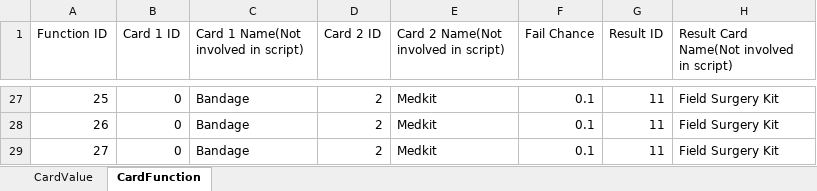
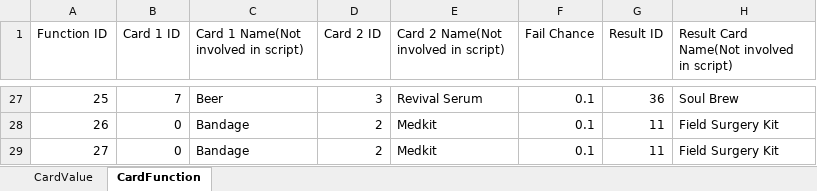
Before and after one commit to 1102-Luong-Vincent/CS425-426, an Excel workbook: Assets/StreamingAssets/Excel/Value/CardValue.xlsx, sheet CardFunction, drawn as a sheet; only a part is shown, gaps mark what is left out; values as stored, in another font and other column widths than the file's, no borders; the diff covers the shown part only; the diff names each change by its address in the sheet, - before the commit and + after, or states it on an @@ line.

Commit message:
updated CardValue excel sheet to include the card combinations

```diff
--- a/Assets/StreamingAssets/Excel/Value/CardValue.xlsx (sheet CardFunction)
+++ b/Assets/StreamingAssets/Excel/Value/CardValue.xlsx (sheet CardFunction)
-B27 (Card 1 ID): 0
+B27 (Card 1 ID): 7
-C27: Bandage
+C27: Beer
-D27 (Card 2 ID): 2
+D27 (Card 2 ID): 3
-E27: Medkit
+E27: Revival Serum
-G27 (Result ID): 11
+G27 (Result ID): 36
-H27: Field Surgery Kit
+H27: Soul Brew
```
Also changed, not shown: 126 edited cells elsewhere in this sheet, 2 other files.
